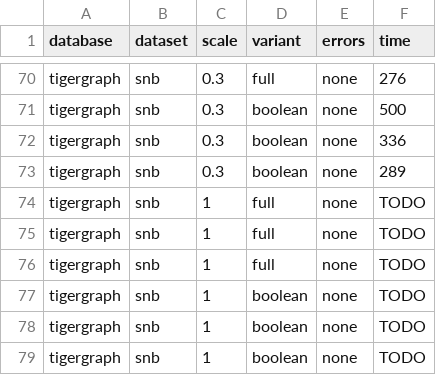
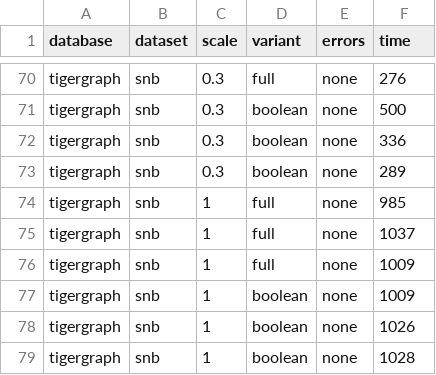
Before and after one commit to nimobeeren/thesis, a CSV file: data/results.csv, drawn as a sheet; only a part is shown, gaps mark what is left out.

Commit message:
add remaining tigergraph results

```diff
--- a/data/results.csv
+++ b/data/results.csv
@@ -73,7 +73,7 @@ tigergraph,snb,0.3,boolean,none,336
 tigergraph,snb,0.3,boolean,none,289
-tigergraph,snb,1,full,none,TODO
-tigergraph,snb,1,full,none,TODO
-tigergraph,snb,1,full,none,TODO
-tigergraph,snb,1,boolean,none,TODO
-tigergraph,snb,1,boolean,none,TODO
-tigergraph,snb,1,boolean,none,TODO
+tigergraph,snb,1,full,none,985
+tigergraph,snb,1,full,none,1037
+tigergraph,snb,1,full,none,1009
+tigergraph,snb,1,boolean,none,1009
+tigergraph,snb,1,boolean,none,1026
+tigergraph,snb,1,boolean,none,1028
```
